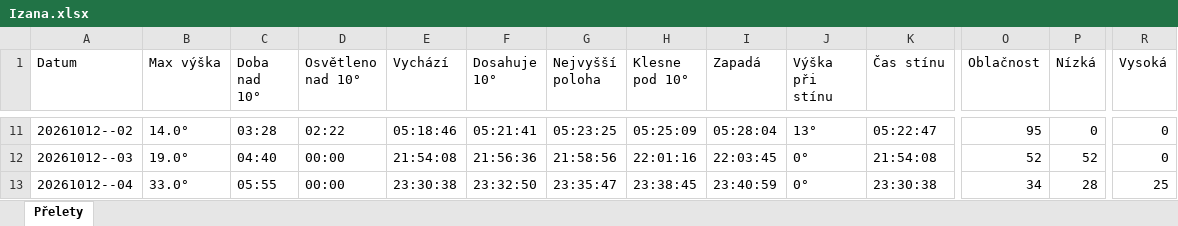
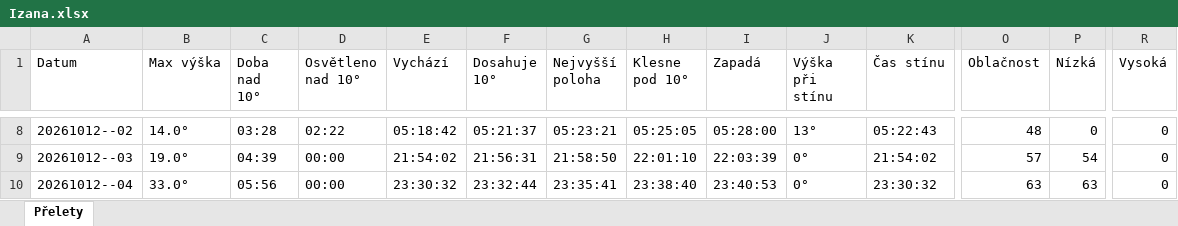
Before and after one commit to LASAR-DoSpace/LASARsat-Transit-Table, an Excel workbook: output/Izana.xlsx, sheet Přelety, drawn as a sheet; only a part is shown, gaps mark what is left out; values as stored, in another font and other column widths than the file's, no cell formats; conditional formats not drawn; addresses are those after the commit; the diff covers the shown part only; the diff names each change by its address in the sheet, - before the commit and + after, or states it on an @@ line.

```diff
--- a/output/Izana.xlsx (sheet Přelety)
+++ b/output/Izana.xlsx (sheet Přelety)
-E8 (Vychází): 05:18:46
+E8 (Vychází): 05:18:42
-F8 (Dosahuje 10°): 05:21:41
+F8 (Dosahuje 10°): 05:21:37
-G8 (Nejvyšší poloha): 05:23:25
+G8 (Nejvyšší poloha): 05:23:21
-H8 (Klesne pod 10°): 05:25:09
+H8 (Klesne pod 10°): 05:25:05
-I8 (Zapadá): 05:28:04
+I8 (Zapadá): 05:28:00
-K8 (Čas stínu): 05:22:47
+K8 (Čas stínu): 05:22:43
-O8 (Oblačnost): 95
+O8 (Oblačnost): 48
-C9 (Doba nad 10°): 04:40
+C9 (Doba nad 10°): 04:39
-E9 (Vychází): 21:54:08
+E9 (Vychází): 21:54:02
-F9 (Dosahuje 10°): 21:56:36
+F9 (Dosahuje 10°): 21:56:31
-G9 (Nejvyšší poloha): 21:58:56
+G9 (Nejvyšší poloha): 21:58:50
-H9 (Klesne pod 10°): 22:01:16
+H9 (Klesne pod 10°): 22:01:10
-I9 (Zapadá): 22:03:45
+I9 (Zapadá): 22:03:39
-K9 (Čas stínu): 21:54:08
+K9 (Čas stínu): 21:54:02
-O9 (Oblačnost): 52
+O9 (Oblačnost): 57
-P9 (Nízká): 52
+P9 (Nízká): 54
-C10 (Doba nad 10°): 05:55
+C10 (Doba nad 10°): 05:56
-E10 (Vychází): 23:30:38
+E10 (Vychází): 23:30:32
-F10 (Dosahuje 10°): 23:32:50
+F10 (Dosahuje 10°): 23:32:44
-G10 (Nejvyšší poloha): 23:35:47
+G10 (Nejvyšší poloha): 23:35:41
-H10 (Klesne pod 10°): 23:38:45
+H10 (Klesne pod 10°): 23:38:40
-I10 (Zapadá): 23:40:59
+I10 (Zapadá): 23:40:53
-K10 (Čas stínu): 23:30:38
+K10 (Čas stínu): 23:30:32
-O10 (Oblačnost): 34
+O10 (Oblačnost): 63
-P10 (Nízká): 28
+P10 (Nízká): 63
-R10 (Vysoká): 25
+R10 (Vysoká): 0
```
Also changed, not shown: 4 added rows, 3 removed rows and 157 edited cells elsewhere in this sheet, cell formats, output/HaP_Teplice.xlsx, 2 other files.
